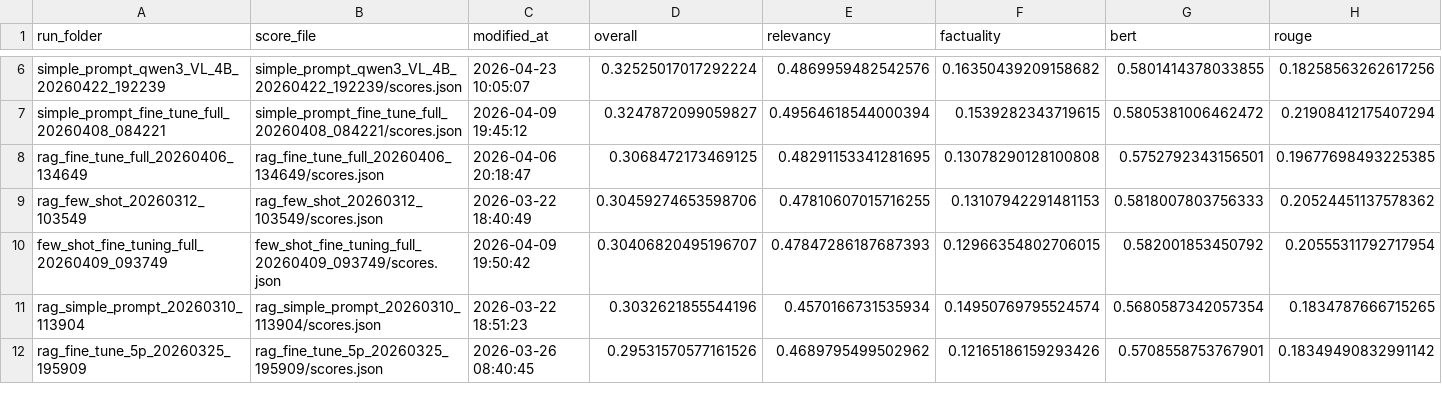
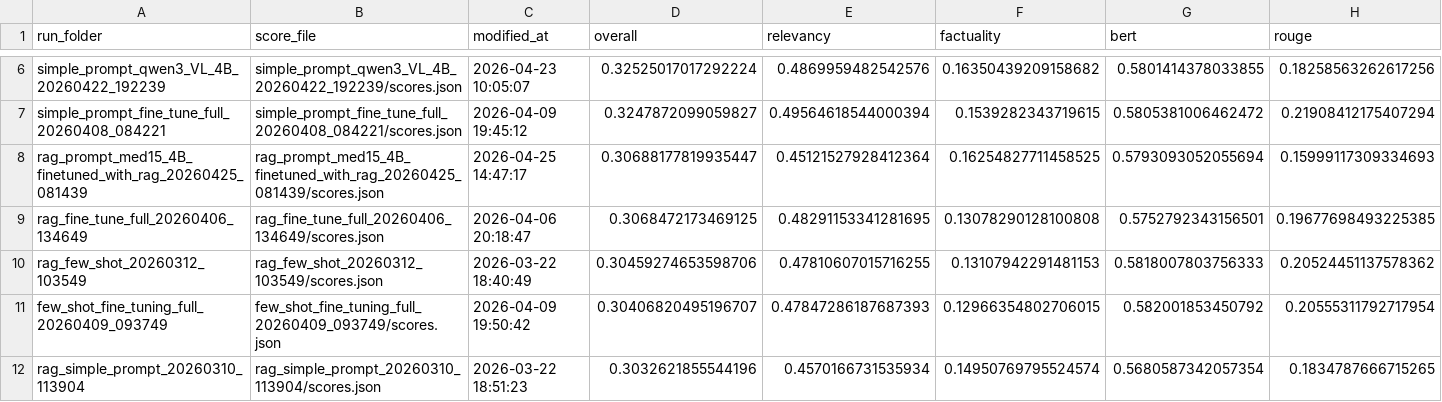
Before and after one commit to mfbosco/imageclef2026-368-rag, a CSV file: artifacts/results/compare_results/scores_comparativo.csv, drawn as a sheet; only a part is shown, gaps mark what is left out; the shorter side is filled out with more unchanged rows; rows hold the shown columns only; the diff names each change by its address in the sheet, - before the commit and + after, or states it on an @@ line.

Commit message:
fine tuning mg with rag + results

```diff
--- a/artifacts/results/compare_results/scores_comparativo.csv
+++ b/artifacts/results/compare_results/scores_comparativo.csv
+row 8: rag_prompt_med15_4B_finetuned_with_rag_20260425_081439 | rag_prompt_med15_4B_finetuned_with_rag_20260425_081439/scores.json | 2026-04-25 14:47:17 | 0.30688177819935447 | 0.45121527928412364 | 0.16254827711458525 | 0.5793093052055694 | 0.15999117309334693
```
Also changed, not shown: 6 other files.
